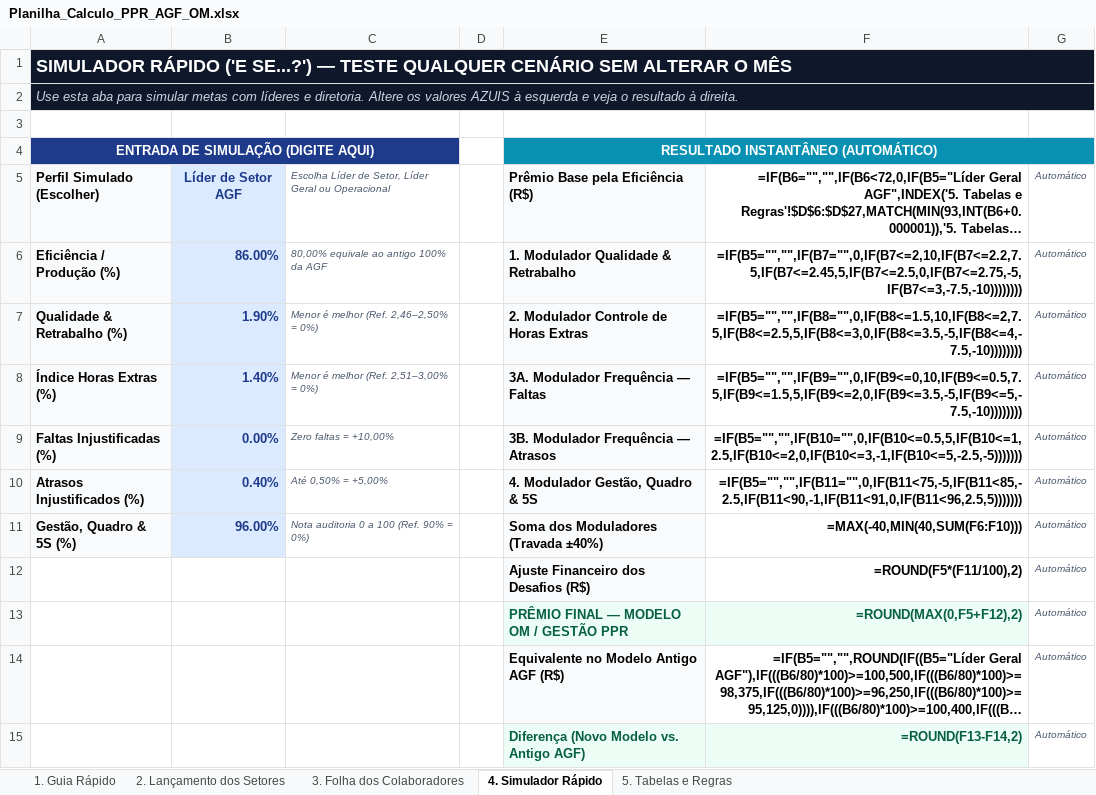
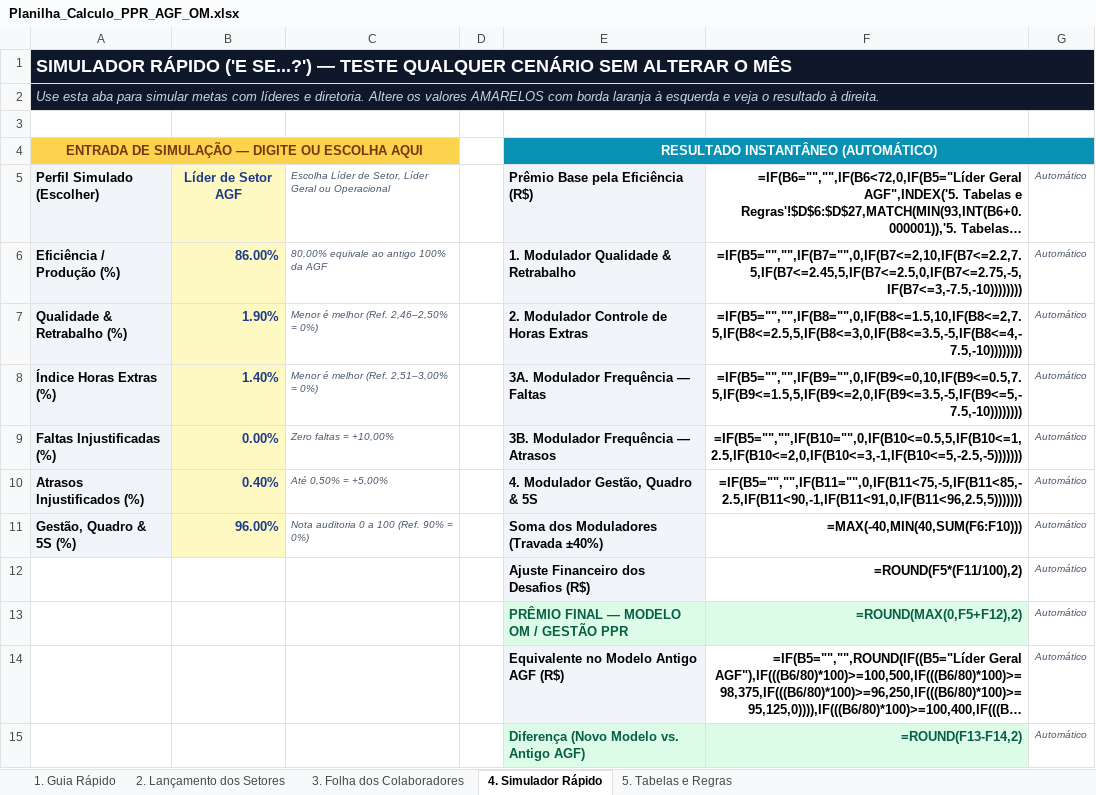
Before and after one commit to Mauthope/gestao-ppr-agf, an Excel workbook: public/Planilha_Calculo_PPR_AGF_OM.xlsx, sheet 4. Simulador Rápido, drawn as a sheet; long unchanged cells end in …; values as stored, in another font and other column widths than the file's, no borders; formulas without a stored value are shown as written; the diff names each change by its address in the sheet, - before the commit and + after, or states it on an @@ line.

Commit message:
fix(excel): desbloqueia todas as abas e destaca campos de preenchimento em amarelo

```diff
--- a/public/Planilha_Calculo_PPR_AGF_OM.xlsx (sheet 4. Simulador Rápido)
+++ b/public/Planilha_Calculo_PPR_AGF_OM.xlsx (sheet 4. Simulador Rápido)
-A2: …os valores AZUIS à esquerda…
+A2: …os valores AMARELOS com borda laranja à esquerda…
-A4: ENTRADA DE SIMULAÇÃO (DIGITE AQUI)
+A4: ENTRADA DE SIMULAÇÃO — DIGITE OU ESCOLHA AQUI
@@ A4 fill: #1E3A8A → #FCD34D, text colour: #FFFFFF → #78350F @@
-B5:B11 fill: #DBEAFE
+B5:B11 fill: #FEF9C3
```
Also changed, not shown: sheet 3. Folha dos Colaboradores, sheet 2. Lançamento dos Setores, sheet 1. Guia Rápido.
